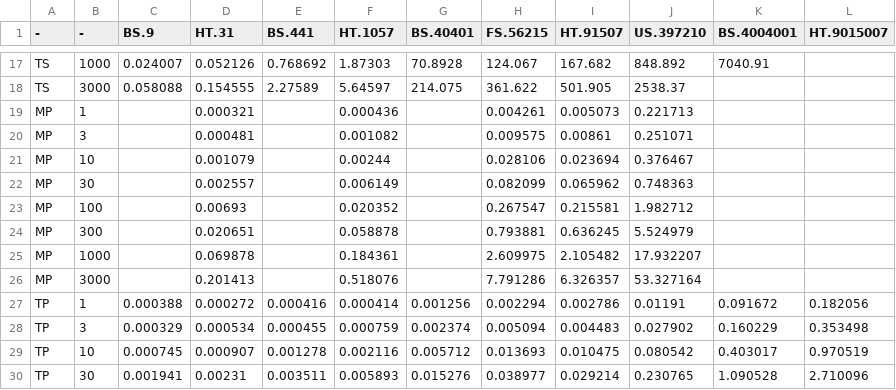
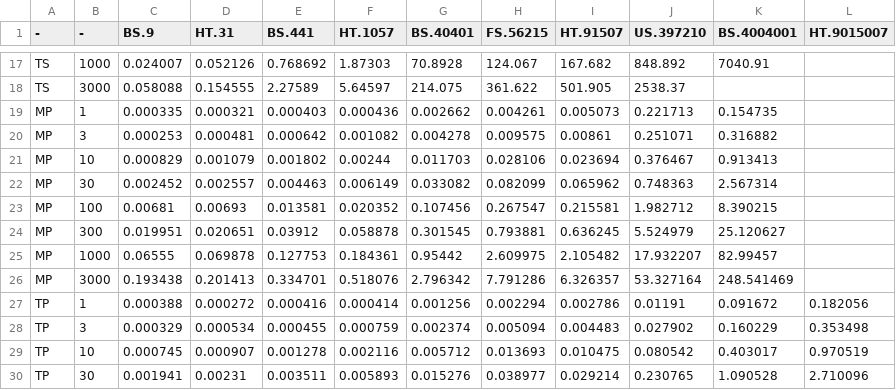
Before and after one commit to brychrwolf/MAsters-Thesis, a CSV file: data/computeTimesLinespoints.csv, drawn as a sheet; only a part is shown, gaps mark what is left out; the diff covers the shown part only.

Commit message:
added experiment data from MSI

```diff
--- a/data/computeTimesLinespoints.csv
+++ b/data/computeTimesLinespoints.csv
@@ -18,10 +18,10 @@ TS,1000,0.024007,0.052126,0.768692,1.87303,70.8928,124.067,167.682,848.892,7040.
 TS,3000,0.058088,0.154555,2.27589,5.64597,214.075,361.622,501.905,2538.37,,
-MP,1,,0.000321,,0.000436,,0.004261,0.005073,0.221713,,
-MP,3,,0.000481,,0.001082,,0.009575,0.00861,0.251071,,
-MP,10,,0.001079,,0.00244,,0.028106,0.023694,0.376467,,
-MP,30,,0.002557,,0.006149,,0.082099,0.065962,0.748363,,
-MP,100,,0.00693,,0.020352,,0.267547,0.215581,1.982712,,
-MP,300,,0.020651,,0.058878,,0.793881,0.636245,5.524979,,
-MP,1000,,0.069878,,0.184361,,2.609975,2.105482,17.932207,,
-MP,3000,,0.201413,,0.518076,,7.791286,6.326357,53.327164,,
+MP,1,0.000335,0.000321,0.000403,0.000436,0.002662,0.004261,0.005073,0.221713,0.154735,
+MP,3,0.000253,0.000481,0.000642,0.001082,0.004278,0.009575,0.00861,0.251071,0.316882,
+MP,10,0.000829,0.001079,0.001802,0.00244,0.011703,0.028106,0.023694,0.376467,0.913413,
+MP,30,0.002452,0.002557,0.004463,0.006149,0.033082,0.082099,0.065962,0.748363,2.567314,
+MP,100,0.00681,0.00693,0.013581,0.020352,0.107456,0.267547,0.215581,1.982712,8.390215,
+MP,300,0.019951,0.020651,0.03912,0.058878,0.301545,0.793881,0.636245,5.524979,25.120627,
+MP,1000,0.06555,0.069878,0.127753,0.184361,0.95442,2.609975,2.105482,17.932207,82.99457,
+MP,3000,0.193438,0.201413,0.334701,0.518076,2.796342,7.791286,6.326357,53.327164,248.541469,
 TP,1,0.000388,0.000272,0.000416,0.000414,0.001256,0.002294,0.002786,0.01191,0.091672,0.182056
```
Also changed, not shown: 32 edited cells elsewhere in this file.
